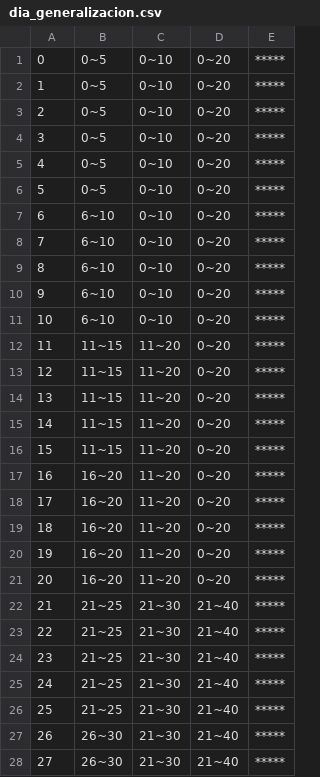
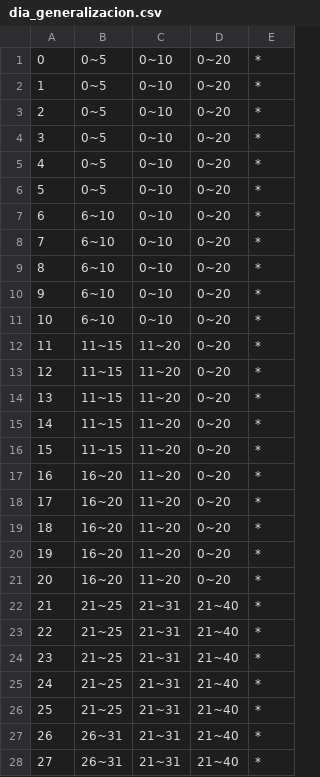
Before and after one commit to jaespinoza13/Datafly, a CSV file: example/dia_generalizacion.csv, drawn as a sheet; only a part is shown; the diff covers the shown part only.

Commit message:
Se actualiza el archivo de generalizacion del dia de nacimiento

```diff
--- a/example/dia_generalizacion.csv
+++ b/example/dia_generalizacion.csv
@@ -1,28 +1,28 @@
-0,0~5,0~10,0~20,*****
-1,0~5,0~10,0~20,*****
-2,0~5,0~10,0~20,*****
-3,0~5,0~10,0~20,*****
-4,0~5,0~10,0~20,*****
-5,0~5,0~10,0~20,*****
-6,6~10,0~10,0~20,*****
-7,6~10,0~10,0~20,*****
-8,6~10,0~10,0~20,*****
-9,6~10,0~10,0~20,*****
-10,6~10,0~10,0~20,*****
-11,11~15,11~20,0~20,*****
-12,11~15,11~20,0~20,*****
-13,11~15,11~20,0~20,*****
-14,11~15,11~20,0~20,*****
-15,11~15,11~20,0~20,*****
-16,16~20,11~20,0~20,*****
-17,16~20,11~20,0~20,*****
-18,16~20,11~20,0~20,*****
-19,16~20,11~20,0~20,*****
-20,16~20,11~20,0~20,*****
-21,21~25,21~30,21~40,*****
-22,21~25,21~30,21~40,*****
-23,21~25,21~30,21~40,*****
-24,21~25,21~30,21~40,*****
-25,21~25,21~30,21~40,*****
-26,26~30,21~30,21~40,*****
-27,26~30,21~30,21~40,*****
+0,0~5,0~10,0~20,*
+1,0~5,0~10,0~20,*
+2,0~5,0~10,0~20,*
+3,0~5,0~10,0~20,*
+4,0~5,0~10,0~20,*
+5,0~5,0~10,0~20,*
+6,6~10,0~10,0~20,*
+7,6~10,0~10,0~20,*
+8,6~10,0~10,0~20,*
+9,6~10,0~10,0~20,*
+10,6~10,0~10,0~20,*
+11,11~15,11~20,0~20,*
+12,11~15,11~20,0~20,*
+13,11~15,11~20,0~20,*
+14,11~15,11~20,0~20,*
+15,11~15,11~20,0~20,*
+16,16~20,11~20,0~20,*
+17,16~20,11~20,0~20,*
+18,16~20,11~20,0~20,*
+19,16~20,11~20,0~20,*
+20,16~20,11~20,0~20,*
+21,21~25,21~31,21~40,*
+22,21~25,21~31,21~40,*
+23,21~25,21~31,21~40,*
+24,21~25,21~31,21~40,*
+25,21~25,21~31,21~40,*
+26,26~31,21~31,21~40,*
+27,26~31,21~31,21~40,*
```
Also changed, not shown: 12 edited cells elsewhere in this file.
